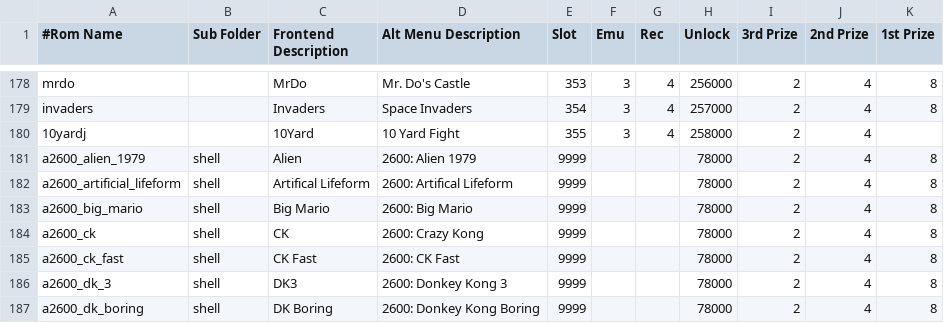
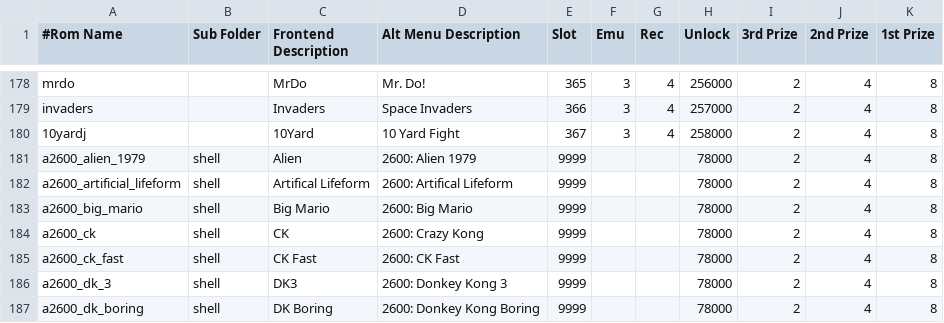
Before and after one commit to 10yard/dkafe, a CSV file: romlist_addon.csv, drawn as a sheet; only a part is shown, gaps mark what is left out; the diff covers the shown part only; the diff names each change by its address in the sheet, - before the commit and + after, or states it on an @@ line.

```diff
--- a/romlist_addon.csv
+++ b/romlist_addon.csv
-D178 (Alt Menu Description): Mr. Do's Castle
+D178 (Alt Menu Description): Mr. Do!
-E178 (Slot): 353
+E178 (Slot): 365
-E179 (Slot): 354
+E179 (Slot): 366
-E180 (Slot): 355
+E180 (Slot): 367
-K180 (1st Prize): (empty)
+K180 (1st Prize): 8
```
Also changed, not shown: 2 added rows, 2 removed rows and 27 edited cells elsewhere in this file, 43 other files.
